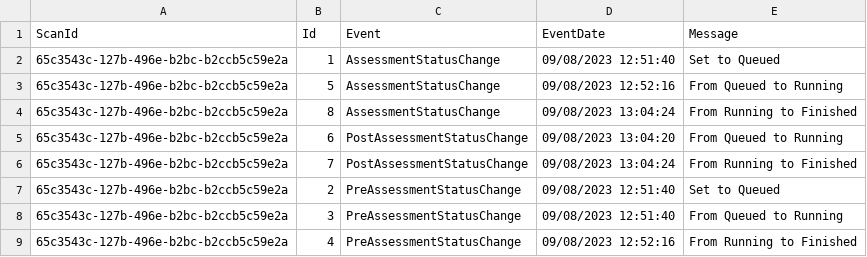
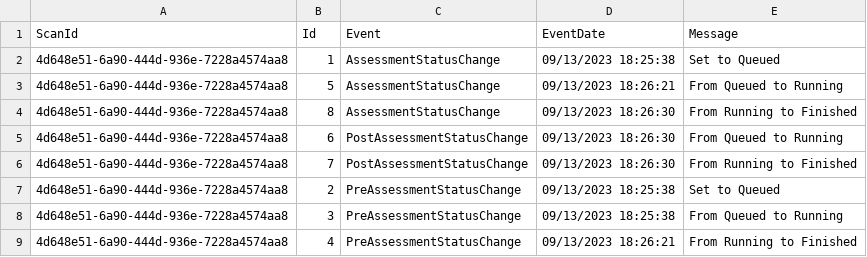
Before and after one commit to pnp/pnpassessment, a CSV file: src/PnP.Scanning/Reports/AddInsACS/history.csv, drawn as a sheet.

```diff
--- a/src/PnP.Scanning/Reports/AddInsACS/history.csv
+++ b/src/PnP.Scanning/Reports/AddInsACS/history.csv
@@ -1,9 +1,9 @@
 ScanId,Id,Event,EventDate,Message
-65c3543c-127b-496e-b2bc-b2ccb5c59e2a,1,AssessmentStatusChange,09/08/2023 12:51:40,Set to Queued
-65c3543c-127b-496e-b2bc-b2ccb5c59e2a,5,AssessmentStatusChange,09/08/2023 12:52:16,From Queued to Running
-65c3543c-127b-496e-b2bc-b2ccb5c59e2a,8,AssessmentStatusChange,09/08/2023 13:04:24,From Running to Finished
-65c3543c-127b-496e-b2bc-b2ccb5c59e2a,6,PostAssessmentStatusChange,09/08/2023 13:04:20,From Queued to Running
-65c3543c-127b-496e-b2bc-b2ccb5c59e2a,7,PostAssessmentStatusChange,09/08/2023 13:04:24,From Running to Finished
-65c3543c-127b-496e-b2bc-b2ccb5c59e2a,2,PreAssessmentStatusChange,09/08/2023 12:51:40,Set to Queued
-65c3543c-127b-496e-b2bc-b2ccb5c59e2a,3,PreAssessmentStatusChange,09/08/2023 12:51:40,From Queued to Running
-65c3543c-127b-496e-b2bc-b2ccb5c59e2a,4,PreAssessmentStatusChange,09/08/2023 12:52:16,From Running to Finished
+4d648e51-6a90-444d-936e-7228a4574aa8,1,AssessmentStatusChange,09/13/2023 18:25:38,Set to Queued
+4d648e51-6a90-444d-936e-7228a4574aa8,5,AssessmentStatusChange,09/13/2023 18:26:21,From Queued to Running
+4d648e51-6a90-444d-936e-7228a4574aa8,8,AssessmentStatusChange,09/13/2023 18:26:30,From Running to Finished
+4d648e51-6a90-444d-936e-7228a4574aa8,6,PostAssessmentStatusChange,09/13/2023 18:26:30,From Queued to Running
+4d648e51-6a90-444d-936e-7228a4574aa8,7,PostAssessmentStatusChange,09/13/2023 18:26:30,From Running to Finished
+4d648e51-6a90-444d-936e-7228a4574aa8,2,PreAssessmentStatusChange,09/13/2023 18:25:38,Set to Queued
+4d648e51-6a90-444d-936e-7228a4574aa8,3,PreAssessmentStatusChange,09/13/2023 18:25:38,From Queued to Running
+4d648e51-6a90-444d-936e-7228a4574aa8,4,PreAssessmentStatusChange,09/13/2023 18:26:21,From Running to Finished
```
Also changed, not shown: src/PnP.Scanning/Reports/AddInsACS/scans.csv, 11 other files.
